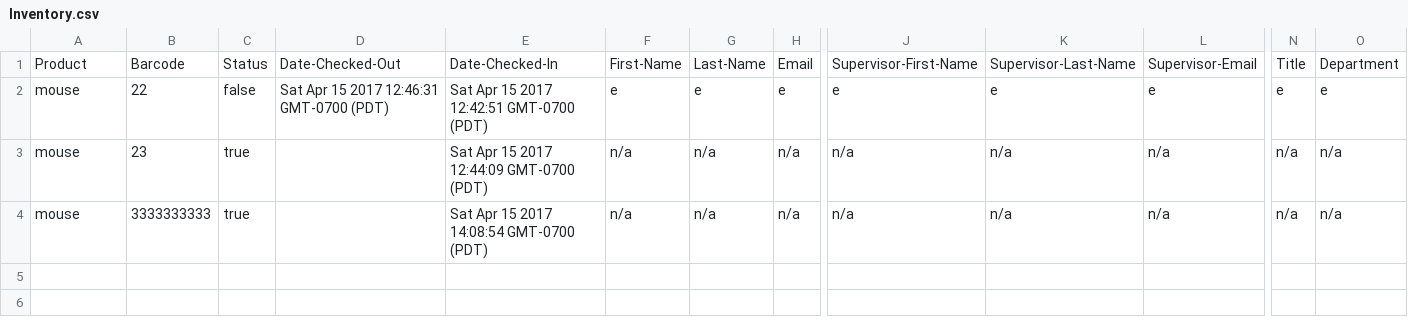
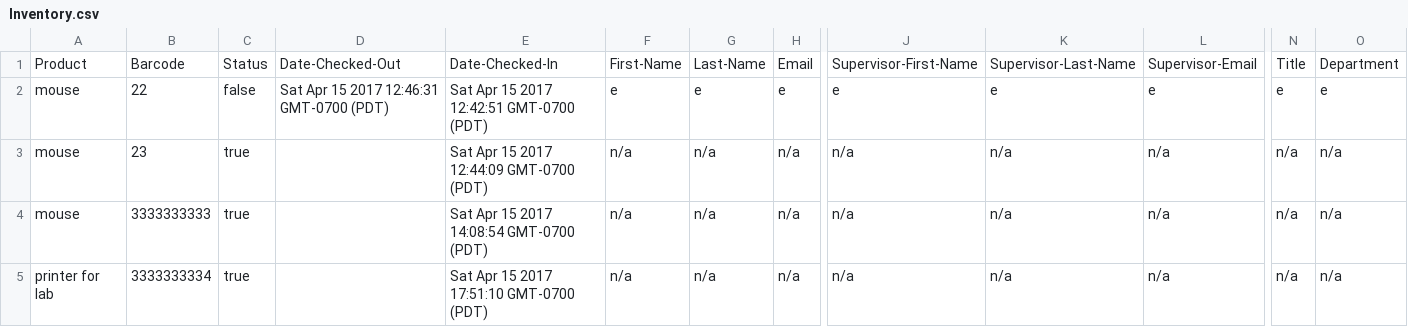
Before and after one commit to gill-navpreet/Equipment-Inventory-Tracking-Project, a CSV file: csvFiles/Inventory.csv, drawn as a sheet; only a part is shown, gaps mark what is left out; rows hold the shown columns only; the diff names each change by its address in the sheet, - before the commit and + after, or states it on an @@ line.

```diff
--- a/csvFiles/Inventory.csv
+++ b/csvFiles/Inventory.csv
+row 5: printer for lab | 3333333334 | true |  | Sat Apr 15 2017 17:51:10 GMT-0700 (PDT) | n/a | n/a | n/a | n/a | n/a | n/a | n/a | n/a
```
Also changed, not shown: csvFiles/History.csv, 3 other files.
